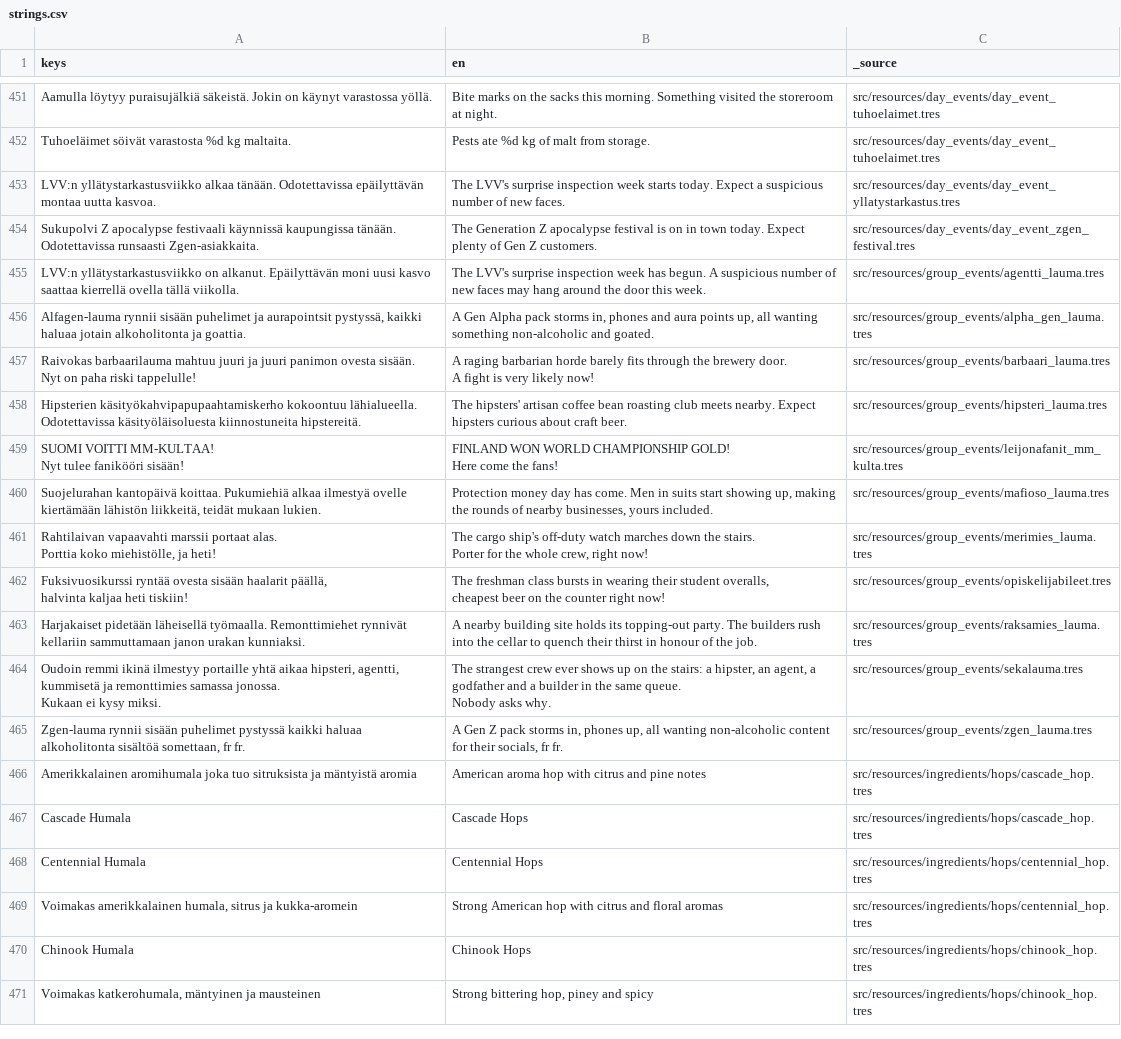
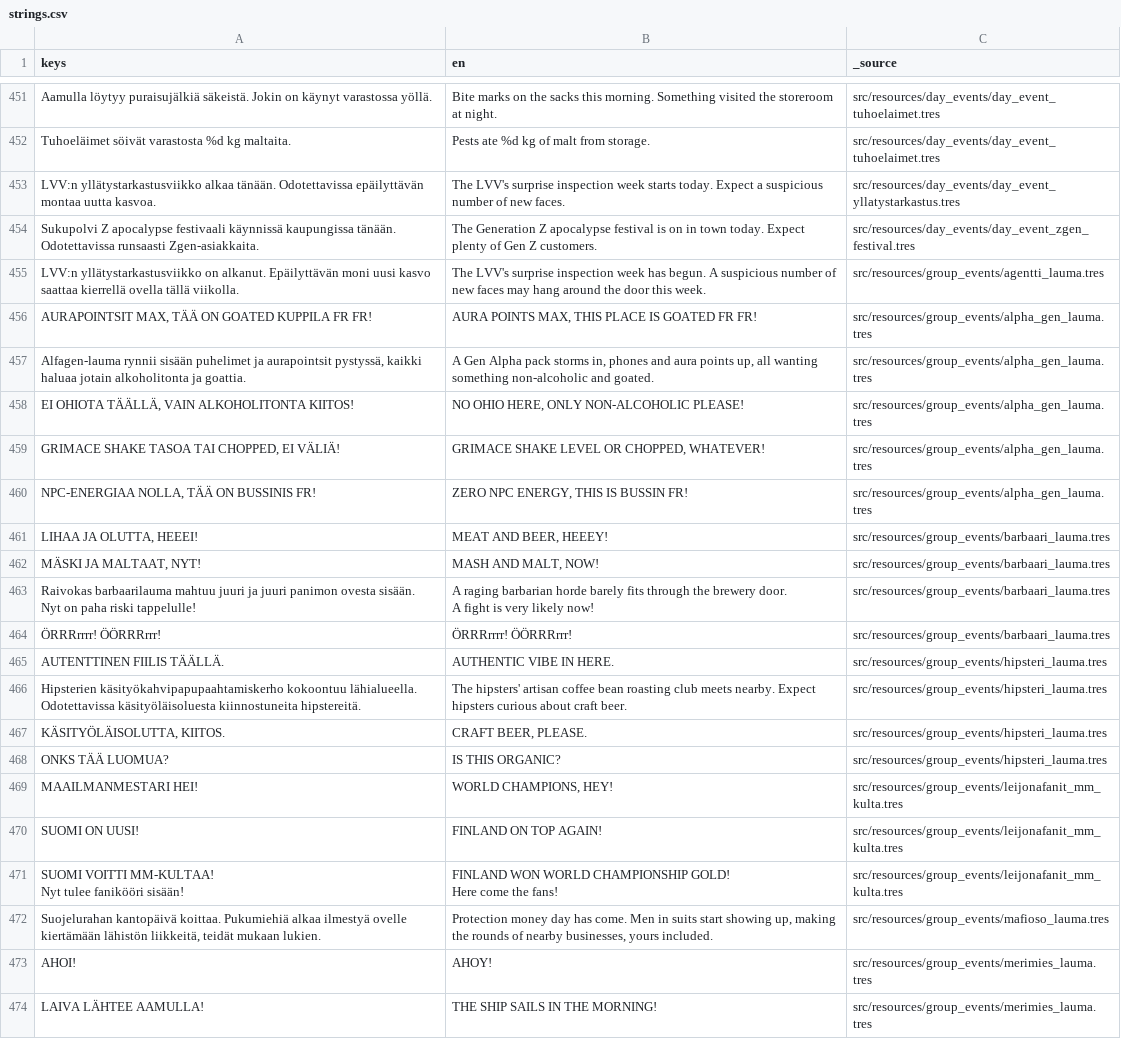
Before and after one commit to VelluVu/pimea-panimo-godot4, a CSV file: src/resources/translations/strings.csv, drawn as a sheet; only a part is shown, gaps mark what is left out; the shorter side is filled out with more unchanged rows; the diff covers the shown part only; the diff names each change by its address in the sheet, - before the commit and + after, or states it on an @@ line.

```diff
--- a/src/resources/translations/strings.csv
+++ b/src/resources/translations/strings.csv
+row 456: AURAPOINTSIT MAX, TÄÄ ON GOATED KUPPILA FR FR! | AURA POINTS MAX, THIS PLACE IS GOATED FR FR! | src/resources/group_events/alpha_gen_lauma.tres
+row 458: EI OHIOTA TÄÄLLÄ, VAIN ALKOHOLITONTA KIITOS! | NO OHIO HERE, ONLY NON-ALCOHOLIC PLEASE! | src/resources/group_events/alpha_gen_lauma.tres
+row 459: GRIMACE SHAKE TASOA TAI CHOPPED, EI VÄLIÄ! | GRIMACE SHAKE LEVEL OR CHOPPED, WHATEVER! | src/resources/group_events/alpha_gen_lauma.tres
+row 460: NPC-ENERGIAA NOLLA, TÄÄ ON BUSSINIS FR! | ZERO NPC ENERGY, THIS IS BUSSIN FR! | src/resources/group_events/alpha_gen_lauma.tres
+row 461: LIHAA JA OLUTTA, HEEEI! | MEAT AND BEER, HEEEY! | src/resources/group_events/barbaari_lauma.tres
+row 462: MÄSKI JA MALTAAT, NYT! | MASH AND MALT, NOW! | src/resources/group_events/barbaari_lauma.tres
+row 464: ÖRRRrrrr! ÖÖRRRrrr! | ÖRRRrrrr! ÖÖRRRrrr! | src/resources/group_events/barbaari_lauma.tres
+row 465: AUTENTTINEN FIILIS TÄÄLLÄ. | AUTHENTIC VIBE IN HERE. | src/resources/group_events/hipsteri_lauma.tres
+row 467: KÄSITYÖLÄISOLUTTA, KIITOS. | CRAFT BEER, PLEASE. | src/resources/group_events/hipsteri_lauma.tres
+row 468: ONKS TÄÄ LUOMUA? | IS THIS ORGANIC? | src/resources/group_events/hipsteri_lauma.tres
+row 469: MAAILMANMESTARI HEI! | WORLD CHAMPIONS, HEY! | src/resources/group_events/leijonafanit_mm_kulta.tres
+row 470: SUOMI ON UUSI! | FINLAND ON TOP AGAIN! | src/resources/group_events/leijonafanit_mm_kulta.tres
+row 473: AHOI! | AHOY! | src/resources/group_events/merimies_lauma.tres
+row 474: LAIVA LÄHTEE AAMULLA! | THE SHIP SAILS IN THE MORNING! | src/resources/group_events/merimies_lauma.tres
```
Also changed, not shown: 11 added rows elsewhere in this file, 2 other files.
